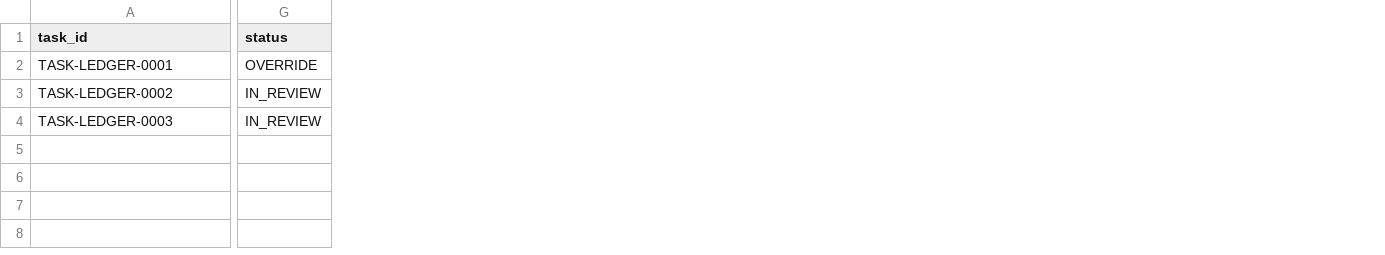
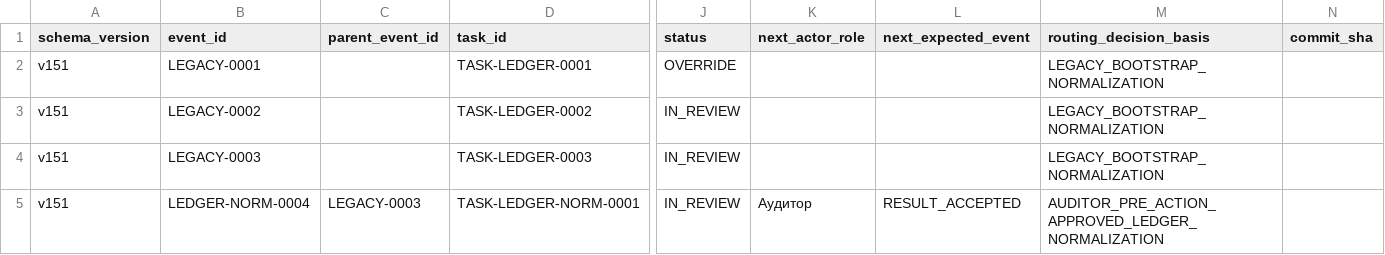
Before and after one commit to bereznyi-aleksandr/ai-devops-system, a CSV file: governance/exchange_ledger.csv, drawn as a sheet; only a part is shown, gaps mark what is left out; rows hold the shown columns only; the diff names each change by its address in the sheet, - before the commit and + after, or states it on an @@ line.

Commit message:
Normalize exchange ledger to canonical v151 schema

```diff
--- a/governance/exchange_ledger.csv
+++ b/governance/exchange_ledger.csv
+column A (schema_version), rows 2-4: all v151
+column B (event_id), rows 2-4: LEGACY-0001 | LEGACY-0002 | LEGACY-0003
+column C (parent_event_id), empty
+column K (next_actor_role), empty
+column L (next_expected_event), empty
+column M (routing_decision_basis), rows 2-4: all LEGACY_BOOTSTRAP_NORMALIZATION
+column N (commit_sha), empty
+row 5: v151 | LEDGER-NORM-0004 | LEGACY-0003 | TASK-LEDGER-NORM-0001 | IN_REVIEW | Аудитор | RESULT_ACCEPTED | AUDITOR_PRE_ACTION_APPROVED_LEDGER_NORMALIZATION
```
